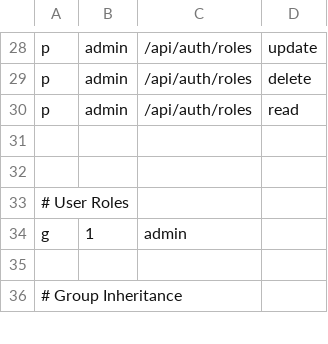
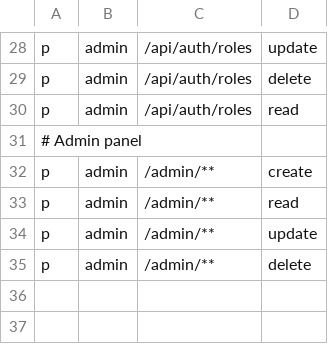
Before and after one commit to dmawardi/Go-Template, a CSV file: internal/auth/rbac_policy.csv, drawn as a sheet; only a part is shown, gaps mark what is left out; the shorter side is filled out with more unchanged rows.

Commit message:
Split the delete and success page. Split policy section. Fixed issue with auth wildcard

```diff
--- a/internal/auth/rbac_policy.csv
+++ b/internal/auth/rbac_policy.csv
@@ -30,2 +30,7 @@ p,admin,/api/auth/roles,delete
 p,admin,/api/auth/roles,read
+# Admin panel
+p,admin,/admin/**,create
+p,admin,/admin/**,read
+p,admin,/admin/**,update
+p,admin,/admin/**,delete
 
```
Also changed, not shown: 6 other files.
